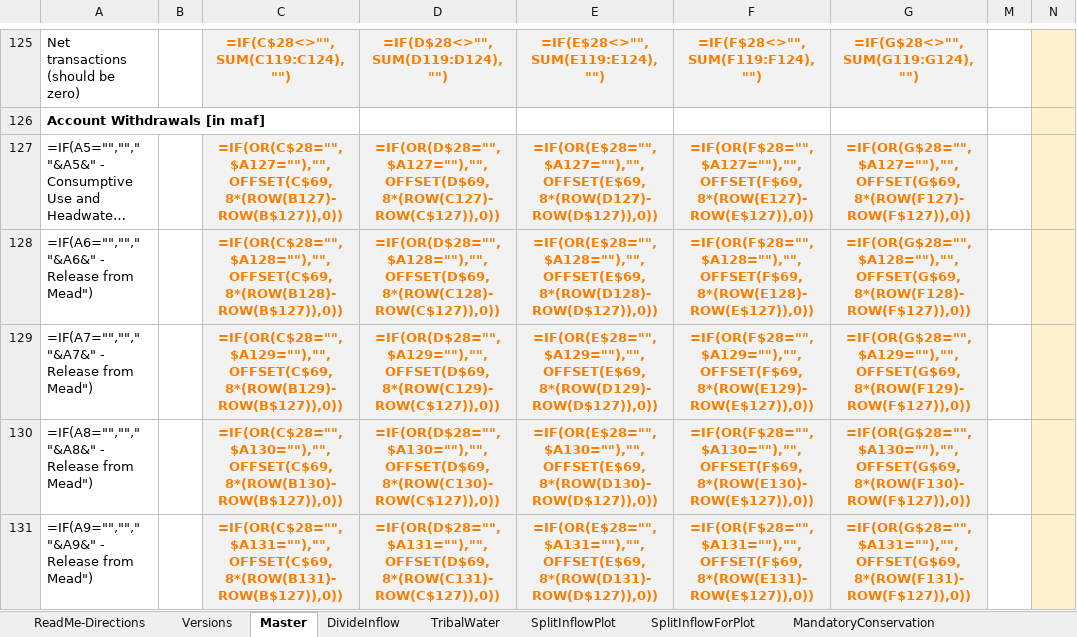
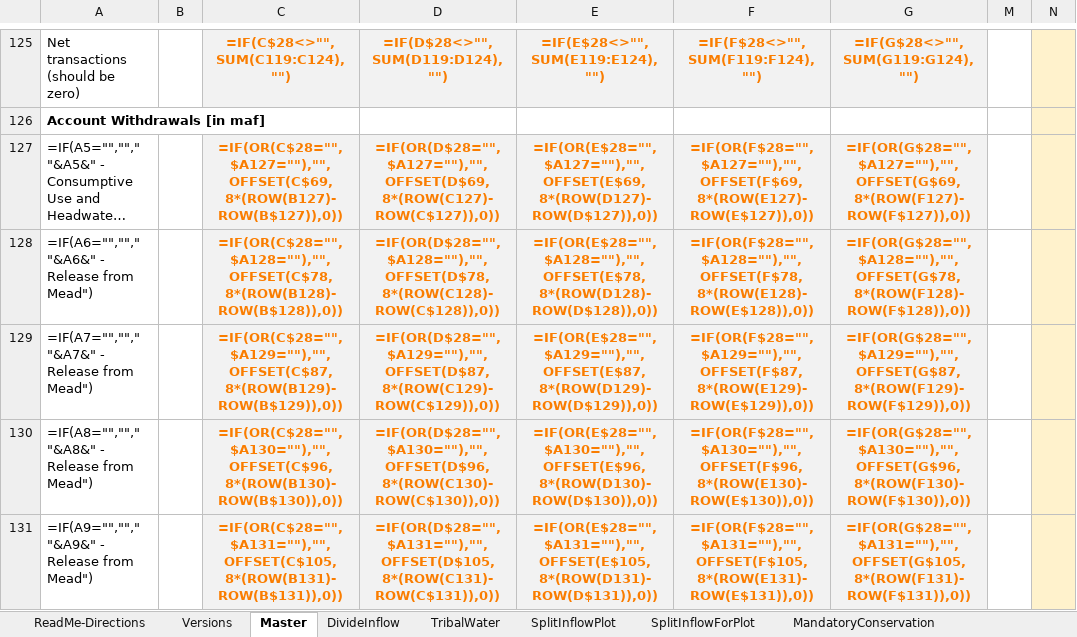
Before and after one commit to dzeke/ColoradoRiverCollaborate, an Excel workbook: LakeMeadWaterBankDivideInflow/LakeMeadWaterBankDivideInflow.xlsx, sheet Master, drawn as a sheet; only a part is shown, gaps mark what is left out; long unchanged cells end in …; values as stored, in another font and other column widths than the file's, no borders; formulas are shown in place of their values; conditional formats not drawn; the diff covers the shown part only; the diff names each change by its address in the sheet, - before the commit and + after, or states it on an @@ line.

```diff
--- a/LakeMeadWaterBankDivideInflow/LakeMeadWaterBankDivideInflow.xlsx (sheet Master)
+++ b/LakeMeadWaterBankDivideInflow/LakeMeadWaterBankDivideInflow.xlsx (sheet Master)
-C128: =IF(OR(C$28="",$A128=""),"",OFFSET(C$69,8*(ROW(B128)-ROW(B$127)),0))
+C128: =IF(OR(C$28="",$A128=""),"",OFFSET(C$78,8*(ROW(B128)-ROW(B$128)),0))
-D128: =IF(OR(D$28="",$A128=""),"",OFFSET(D$69,8*(ROW(C128)-ROW(C$127)),0))
+D128: =IF(OR(D$28="",$A128=""),"",OFFSET(D$78,8*(ROW(C128)-ROW(C$128)),0))
-E128: =IF(OR(E$28="",$A128=""),"",OFFSET(E$69,8*(ROW(D128)-ROW(D$127)),0))
+E128: =IF(OR(E$28="",$A128=""),"",OFFSET(E$78,8*(ROW(D128)-ROW(D$128)),0))
-F128: =IF(OR(F$28="",$A128=""),"",OFFSET(F$69,8*(ROW(E128)-ROW(E$127)),0))
+F128: =IF(OR(F$28="",$A128=""),"",OFFSET(F$78,8*(ROW(E128)-ROW(E$128)),0))
-G128: =IF(OR(G$28="",$A128=""),"",OFFSET(G$69,8*(ROW(F128)-ROW(F$127)),0))
+G128: =IF(OR(G$28="",$A128=""),"",OFFSET(G$78,8*(ROW(F128)-ROW(F$128)),0))
-C129: =IF(OR(C$28="",$A129=""),"",OFFSET(C$69,8*(ROW(B129)-ROW(B$127)),0))
+C129: =IF(OR(C$28="",$A129=""),"",OFFSET(C$87,8*(ROW(B129)-ROW(B$129)),0))
-D129: =IF(OR(D$28="",$A129=""),"",OFFSET(D$69,8*(ROW(C129)-ROW(C$127)),0))
+D129: =IF(OR(D$28="",$A129=""),"",OFFSET(D$87,8*(ROW(C129)-ROW(C$129)),0))
-E129: =IF(OR(E$28="",$A129=""),"",OFFSET(E$69,8*(ROW(D129)-ROW(D$127)),0))
+E129: =IF(OR(E$28="",$A129=""),"",OFFSET(E$87,8*(ROW(D129)-ROW(D$129)),0))
-F129: =IF(OR(F$28="",$A129=""),"",OFFSET(F$69,8*(ROW(E129)-ROW(E$127)),0))
+F129: =IF(OR(F$28="",$A129=""),"",OFFSET(F$87,8*(ROW(E129)-ROW(E$129)),0))
-G129: =IF(OR(G$28="",$A129=""),"",OFFSET(G$69,8*(ROW(F129)-ROW(F$127)),0))
+G129: =IF(OR(G$28="",$A129=""),"",OFFSET(G$87,8*(ROW(F129)-ROW(F$129)),0))
-C130: =IF(OR(C$28="",$A130=""),"",OFFSET(C$69,8*(ROW(B130)-ROW(B$127)),0))
+C130: =IF(OR(C$28="",$A130=""),"",OFFSET(C$96,8*(ROW(B130)-ROW(B$130)),0))
-D130: =IF(OR(D$28="",$A130=""),"",OFFSET(D$69,8*(ROW(C130)-ROW(C$127)),0))
+D130: =IF(OR(D$28="",$A130=""),"",OFFSET(D$96,8*(ROW(C130)-ROW(C$130)),0))
-E130: =IF(OR(E$28="",$A130=""),"",OFFSET(E$69,8*(ROW(D130)-ROW(D$127)),0))
+E130: =IF(OR(E$28="",$A130=""),"",OFFSET(E$96,8*(ROW(D130)-ROW(D$130)),0))
-F130: =IF(OR(F$28="",$A130=""),"",OFFSET(F$69,8*(ROW(E130)-ROW(E$127)),0))
+F130: =IF(OR(F$28="",$A130=""),"",OFFSET(F$96,8*(ROW(E130)-ROW(E$130)),0))
-G130: =IF(OR(G$28="",$A130=""),"",OFFSET(G$69,8*(ROW(F130)-ROW(F$127)),0))
+G130: =IF(OR(G$28="",$A130=""),"",OFFSET(G$96,8*(ROW(F130)-ROW(F$130)),0))
-C131: =IF(OR(C$28="",$A131=""),"",OFFSET(C$69,8*(ROW(B131)-ROW(B$127)),0))
+C131: =IF(OR(C$28="",$A131=""),"",OFFSET(C$105,8*(ROW(B131)-ROW(B$131)),0))
-D131: =IF(OR(D$28="",$A131=""),"",OFFSET(D$69,8*(ROW(C131)-ROW(C$127)),0))
+D131: =IF(OR(D$28="",$A131=""),"",OFFSET(D$105,8*(ROW(C131)-ROW(C$131)),0))
-E131: =IF(OR(E$28="",$A131=""),"",OFFSET(E$69,8*(ROW(D131)-ROW(D$127)),0))
+E131: =IF(OR(E$28="",$A131=""),"",OFFSET(E$105,8*(ROW(D131)-ROW(D$131)),0))
-F131: =IF(OR(F$28="",$A131=""),"",OFFSET(F$69,8*(ROW(E131)-ROW(E$127)),0))
+F131: =IF(OR(F$28="",$A131=""),"",OFFSET(F$105,8*(ROW(E131)-ROW(E$131)),0))
-G131: =IF(OR(G$28="",$A131=""),"",OFFSET(G$69,8*(ROW(F131)-ROW(F$127)),0))
+G131: =IF(OR(G$28="",$A131=""),"",OFFSET(G$105,8*(ROW(F131)-ROW(F$131)),0))
```
Also changed, not shown: 78 edited cells and cell formats elsewhere in this sheet, 1 other file.
